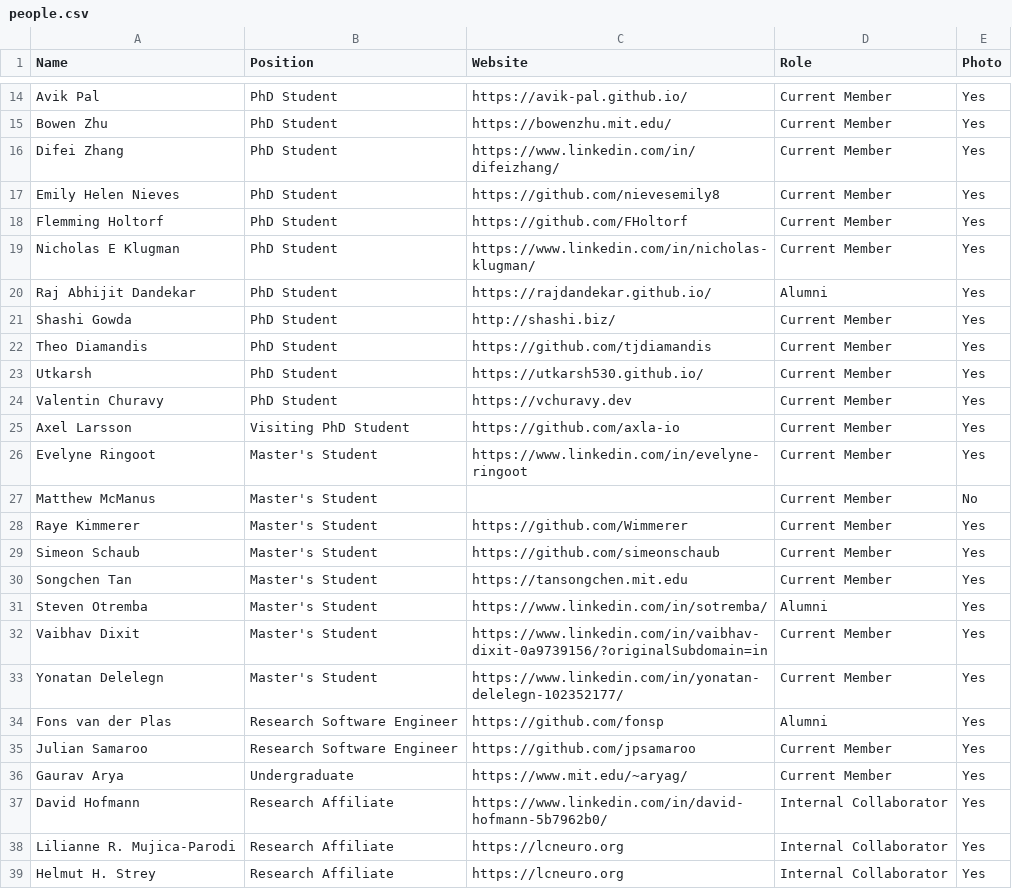
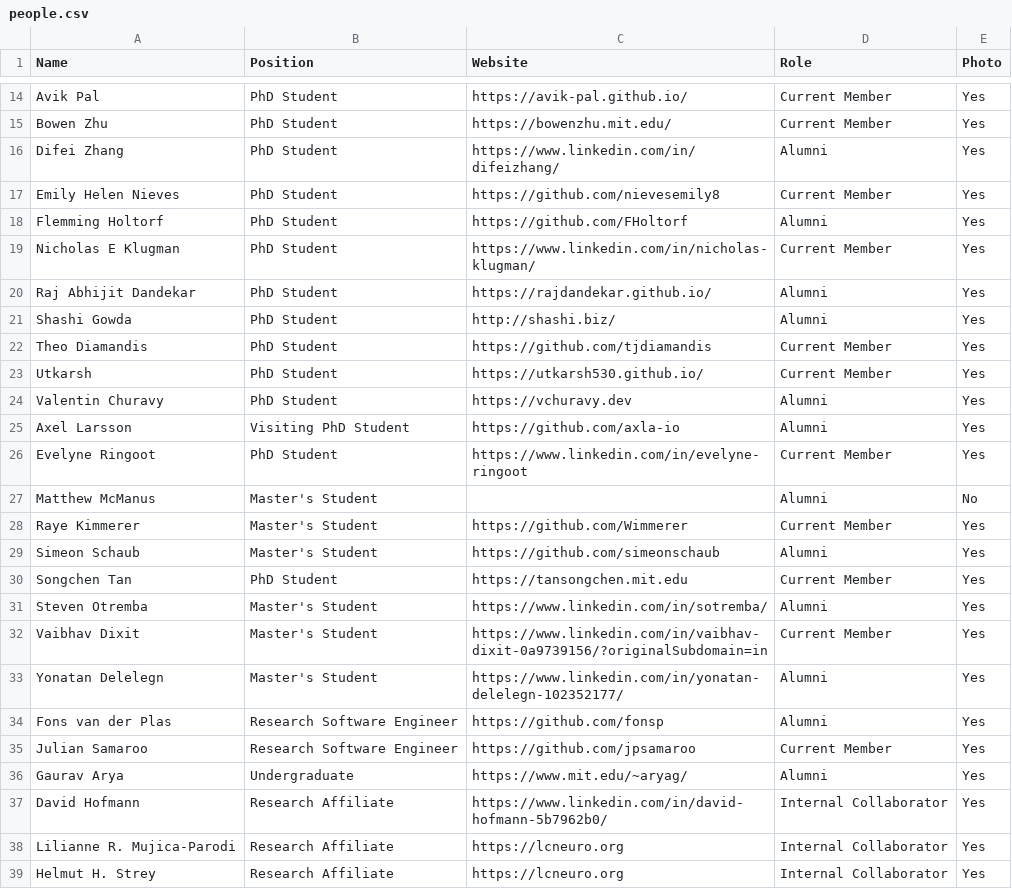
Before and after one commit to JuliaLabs/julialabs.github.io, a CSV file: assets/people.csv, drawn as a sheet; only a part is shown, gaps mark what is left out; the diff covers the shown part only.

```diff
--- a/assets/people.csv
+++ b/assets/people.csv
@@ -15,23 +15,23 @@ Avik Pal,PhD Student,https://avik-pal.github.io/,Current Member,Yes
 Bowen Zhu,PhD Student,https://bowenzhu.mit.edu/,Current Member,Yes
-Difei Zhang,PhD Student,https://www.linkedin.com/in/difeizhang/,Current Member,Yes
+Difei Zhang,PhD Student,https://www.linkedin.com/in/difeizhang/,Alumni,Yes
 Emily Helen Nieves,PhD Student,https://github.com/nievesemily8,Current Member,Yes
-Flemming Holtorf,PhD Student,https://github.com/FHoltorf,Current Member,Yes
+Flemming Holtorf,PhD Student,https://github.com/FHoltorf,Alumni,Yes
 Nicholas E Klugman,PhD Student,https://www.linkedin.com/in/nicholas-klugman/,Current Member,Yes
 Raj Abhijit Dandekar,PhD Student,https://rajdandekar.github.io/,Alumni,Yes
-Shashi Gowda,PhD Student,http://shashi.biz/,Current Member,Yes
+Shashi Gowda,PhD Student,http://shashi.biz/,Alumni,Yes
 Theo Diamandis,PhD Student,https://github.com/tjdiamandis,Current Member,Yes
 Utkarsh,PhD Student,https://utkarsh530.github.io/,Current Member,Yes
-Valentin Churavy,PhD Student,https://vchuravy.dev,Current Member,Yes
-Axel Larsson,Visiting PhD Student,https://github.com/axla-io,Current Member,Yes
-Evelyne Ringoot,Master's Student,https://www.linkedin.com/in/evelyne-ringoot,Current Member,Yes
-Matthew McManus,Master's Student,,Current Member,No
+Valentin Churavy,PhD Student,https://vchuravy.dev,Alumni,Yes
+Axel Larsson,Visiting PhD Student,https://github.com/axla-io,Alumni,Yes
+Evelyne Ringoot,PhD Student,https://www.linkedin.com/in/evelyne-ringoot,Current Member,Yes
+Matthew McManus,Master's Student,,Alumni,No
 Raye Kimmerer,Master's Student,https://github.com/Wimmerer,Current Member,Yes
-Simeon Schaub,Master's Student,https://github.com/simeonschaub,Current Member,Yes
-Songchen Tan,Master's Student,https://tansongchen.mit.edu,Current Member,Yes
+Simeon Schaub,Master's Student,https://github.com/simeonschaub,Alumni,Yes
+Songchen Tan,PhD Student,https://tansongchen.mit.edu,Current Member,Yes
 Steven Otremba,Master's Student,https://www.linkedin.com/in/sotremba/,Alumni,Yes
 Vaibhav Dixit,Master's Student,https://www.linkedin.com/in/vaibhav-dixit-0a9739156/?originalSubdomain=in,Current Member,Yes
-Yonatan Delelegn,Master's Student,https://www.linkedin.com/in/yonatan-delelegn-102352177/,Current Member,Yes
+Yonatan Delelegn,Master's Student,https://www.linkedin.com/in/yonatan-delelegn-102352177/,Alumni,Yes
 Fons van der Plas,Research Software Engineer,https://github.com/fonsp,Alumni,Yes
 Julian Samaroo,Research Software Engineer,https://github.com/jpsamaroo,Current Member,Yes
-Gaurav Arya,Undergraduate,https://www.mit.edu/~aryag/,Current Member,Yes
+Gaurav Arya,Undergraduate,https://www.mit.edu/~aryag/,Alumni,Yes
 David Hofmann,Research Affiliate,https://www.linkedin.com/in/david-hofmann-5b7962b0/,Internal Collaborator,Yes
```
Also changed, not shown: 3 edited cells elsewhere in this file, 2 other files.
